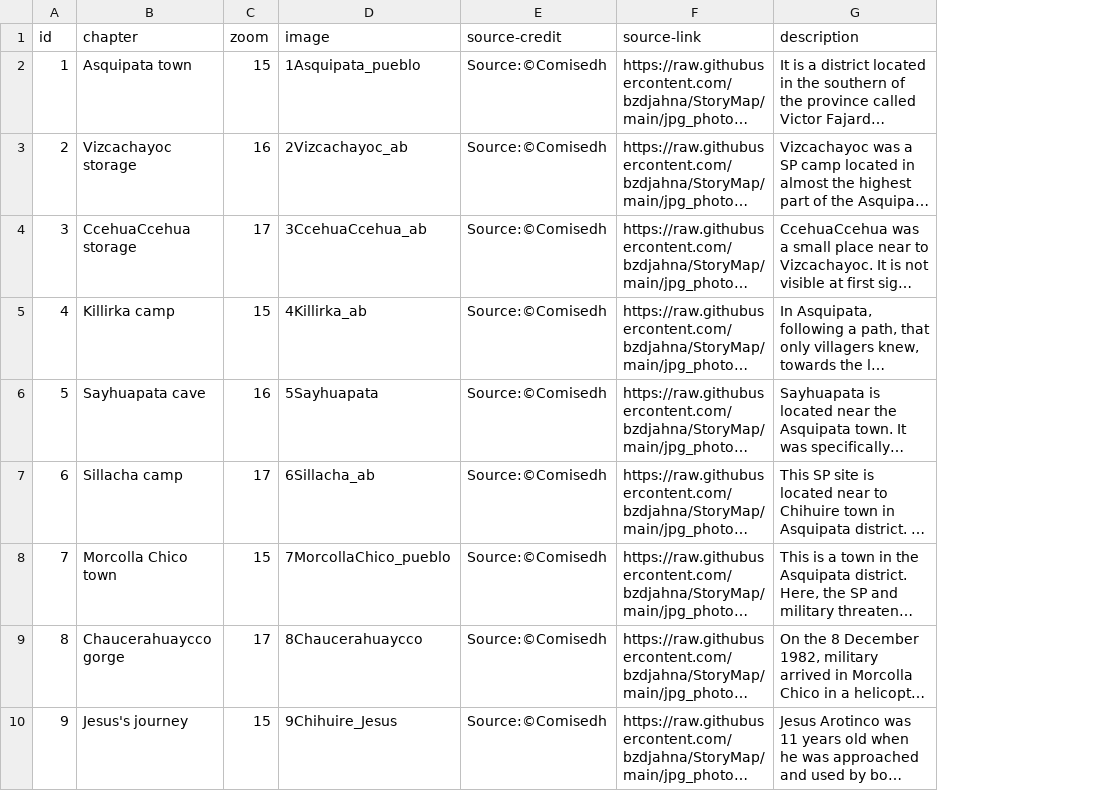
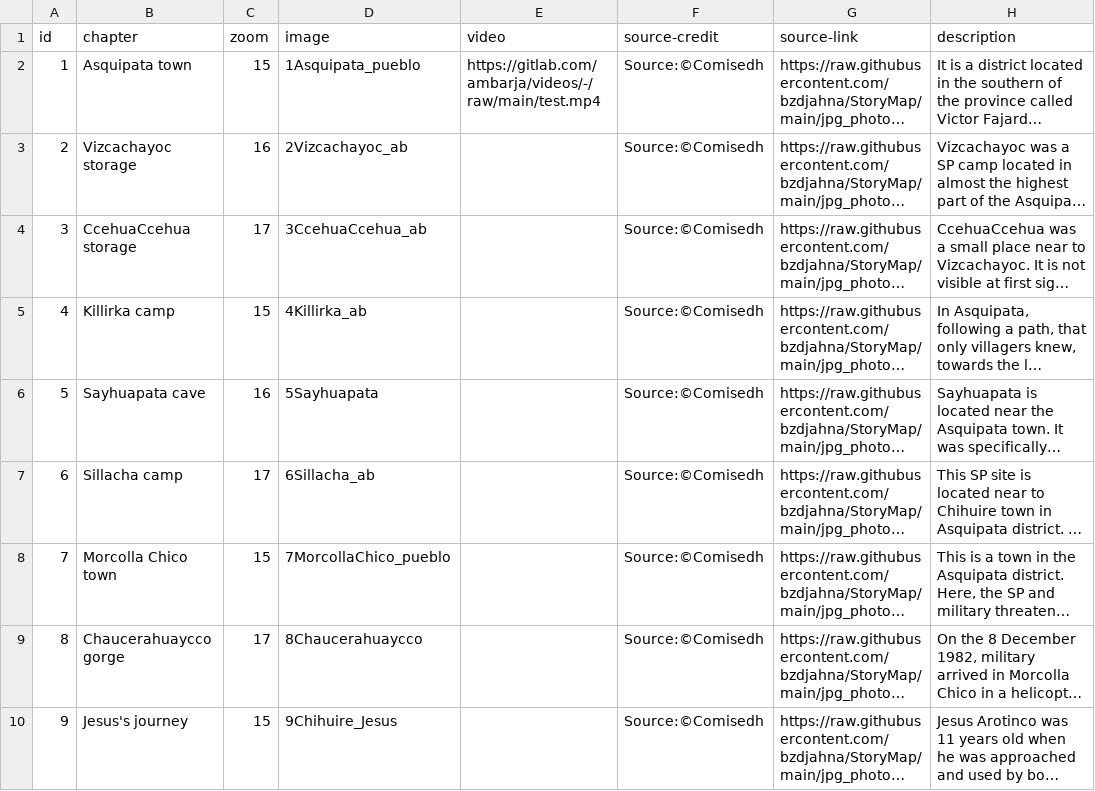
Before and after one commit to ambarja/storymap-test, a CSV file: resources/csv/StoryMap.csv, drawn as a sheet; only a part is shown; long unchanged cells end in …; the diff names each change by its address in the sheet, - before the commit and + after, or states it on an @@ line.

Commit message:
add a new setion of video

```diff
--- a/resources/csv/StoryMap.csv
+++ b/resources/csv/StoryMap.csv
+column E (video), row 2: https://gitlab.com/ambarja/videos/-/raw/main/test.mp4
```
Also changed, not shown: 2 other files.
